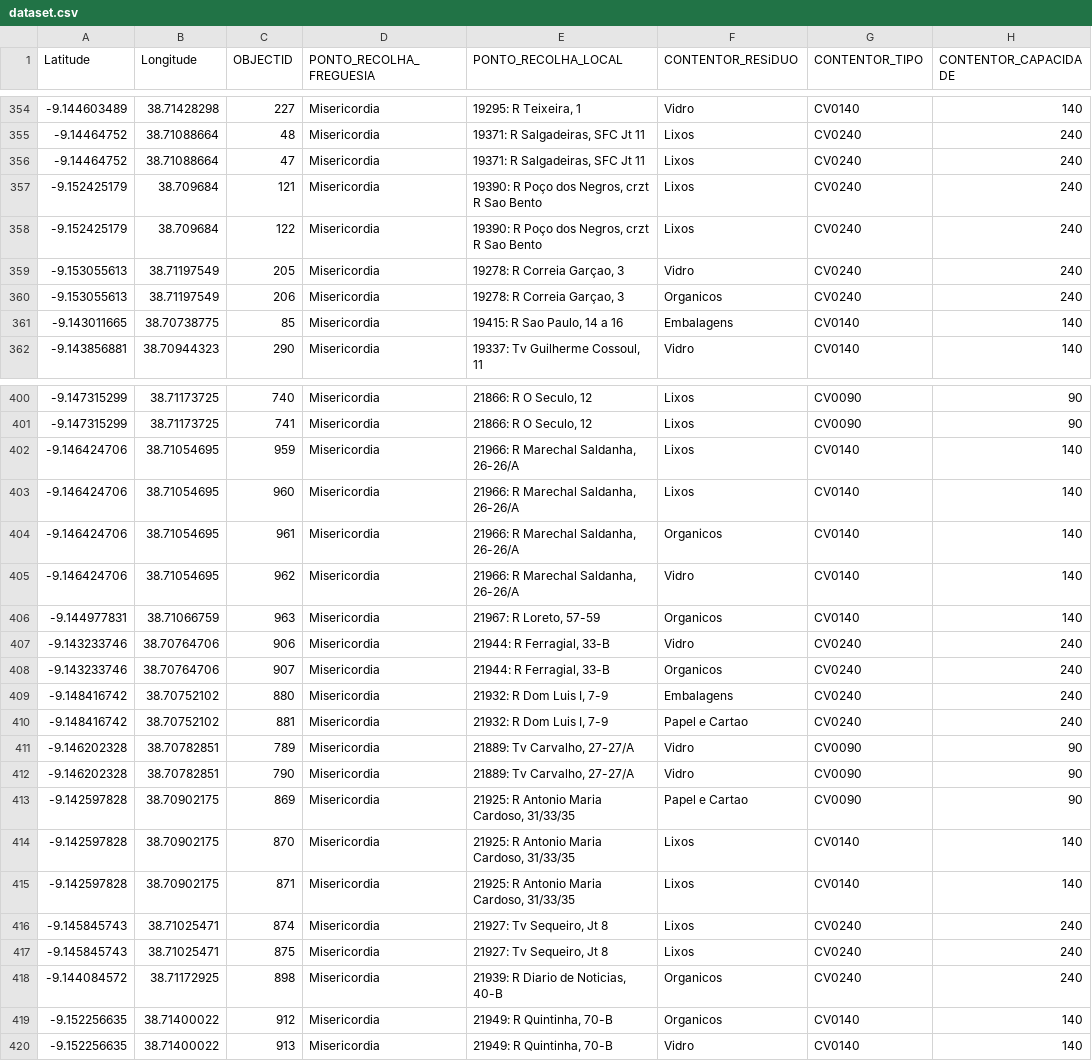
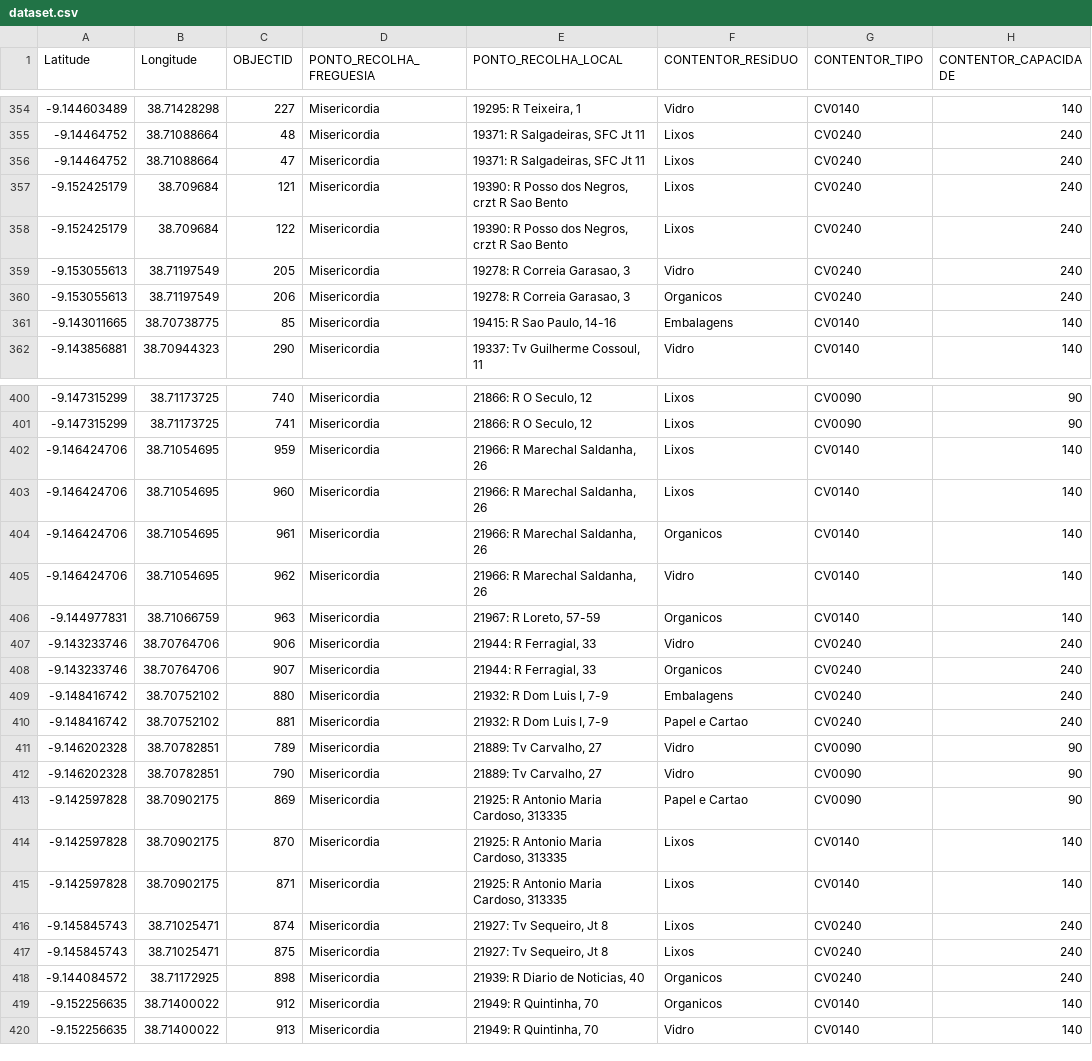
Before and after one commit to benjamimcoelho/PrologTrashCollection, a CSV file: dataset.csv, drawn as a sheet; only a part is shown, gaps mark what is left out; the diff covers the shown part only; the diff names each change by its address in the sheet, - before the commit and + after, or states it on an @@ line.

```diff
--- a/dataset.csv
+++ b/dataset.csv
-E357:E358 (PONTO_RECOLHA_LOCAL): 19390: R Poço dos Negros, crzt R Sao Bento
+E357:E358 (PONTO_RECOLHA_LOCAL): 19390: R Posso dos Negros, crzt R Sao Bento
-E359:E360 (PONTO_RECOLHA_LOCAL): 19278: R Correia Garçao, 3
+E359:E360 (PONTO_RECOLHA_LOCAL): 19278: R Correia Garasao, 3
-E361 (PONTO_RECOLHA_LOCAL): 19415: R Sao Paulo, 14 a 16
+E361 (PONTO_RECOLHA_LOCAL): 19415: R Sao Paulo, 14-16
-E402:E405 (PONTO_RECOLHA_LOCAL): 21966: R Marechal Saldanha, 26-26/A
+E402:E405 (PONTO_RECOLHA_LOCAL): 21966: R Marechal Saldanha, 26
-E407:E408 (PONTO_RECOLHA_LOCAL): 21944: R Ferragial, 33-B
+E407:E408 (PONTO_RECOLHA_LOCAL): 21944: R Ferragial, 33
-E411:E412 (PONTO_RECOLHA_LOCAL): 21889: Tv Carvalho, 27-27/A
+E411:E412 (PONTO_RECOLHA_LOCAL): 21889: Tv Carvalho, 27
-E413:E415 (PONTO_RECOLHA_LOCAL): 21925: R Antonio Maria Cardoso, 31/33/35
+E413:E415 (PONTO_RECOLHA_LOCAL): 21925: R Antonio Maria Cardoso, 313335
-E418 (PONTO_RECOLHA_LOCAL): 21939: R Diario de Noticias, 40-B
+E418 (PONTO_RECOLHA_LOCAL): 21939: R Diario de Noticias, 40
-E419:E420 (PONTO_RECOLHA_LOCAL): 21949: R Quintinha, 70-B
+E419:E420 (PONTO_RECOLHA_LOCAL): 21949: R Quintinha, 70
```
Also changed, not shown: 57 edited cells elsewhere in this file, 7 other files.
